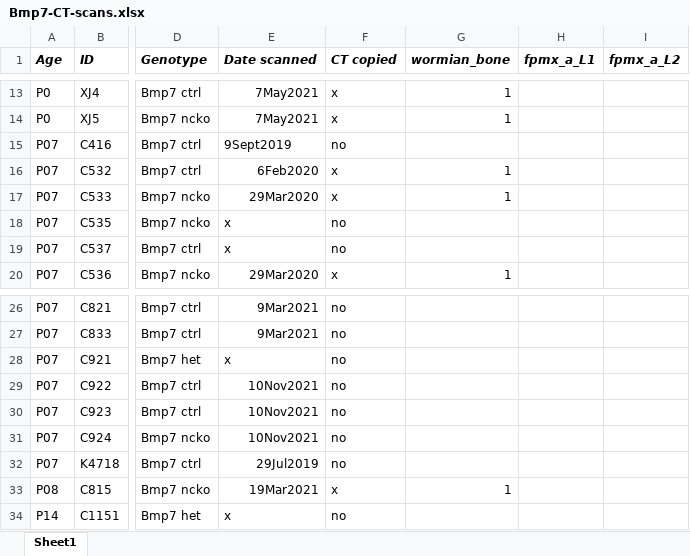
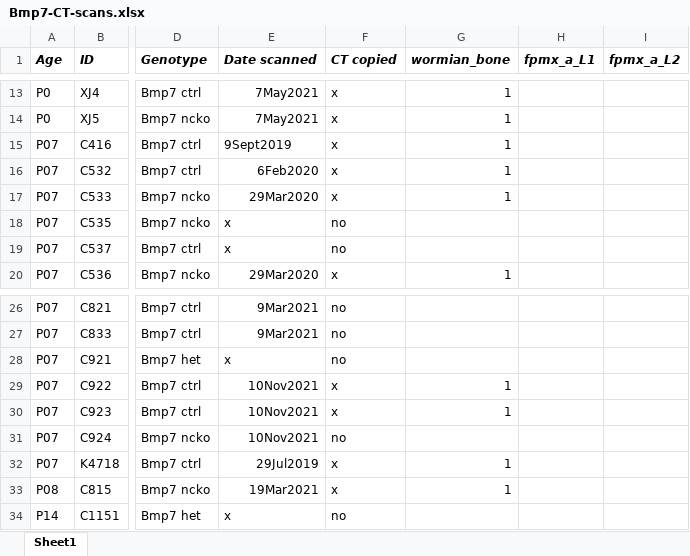
Before and after one commit to dmartaroth/Bmp7-ins, an Excel workbook: raw-data/Bmp7-CT-scans.xlsx, sheet Sheet1, drawn as a sheet; only a part is shown, gaps mark what is left out; values as stored, in another font and other column widths than the file's, no borders; conditional formats not drawn; the diff names each change by its address in the sheet, - before the commit and + after, or states it on an @@ line.

```diff
--- a/raw-data/Bmp7-CT-scans.xlsx (sheet Sheet1)
+++ b/raw-data/Bmp7-CT-scans.xlsx (sheet Sheet1)
-F15 (CT copied): no
+F15 (CT copied): x
-G15 (wormian_bone): (empty)
+G15 (wormian_bone): 1
-F29:F30 (CT copied): no
+F29:F30 (CT copied): x
-G29:G30 (wormian_bone): (empty)
+G29:G30 (wormian_bone): 1
-F32 (CT copied): no
+F32 (CT copied): x
-G32 (wormian_bone): (empty)
+G32 (wormian_bone): 1
```
Also changed, not shown: 51 other files.
